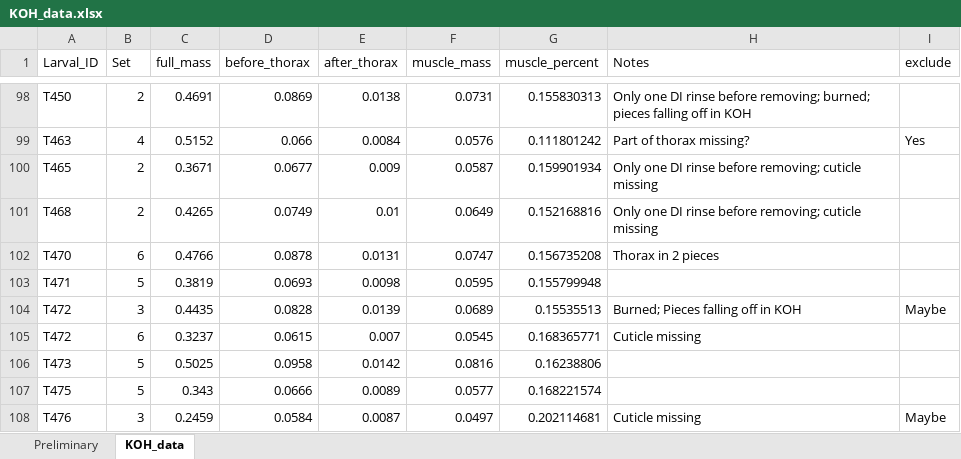
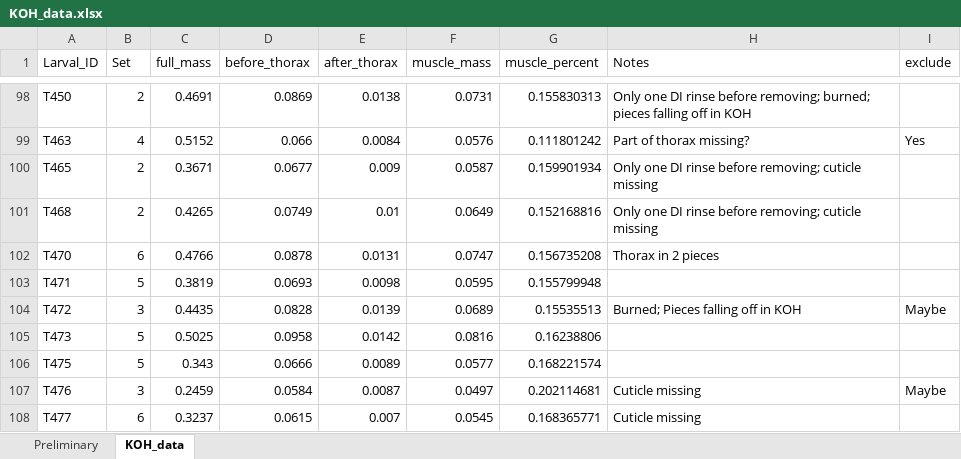
Before and after one commit to SEBritton/tradeoff_project, an Excel workbook: data/KOH_data.xlsx, sheet KOH_data, drawn as a sheet; only a part is shown, gaps mark what is left out; values as stored, in another font and other column widths than the file's, no borders; removed rows and columns are numbered as before the commit, all else as after; the diff names each change by its address in the sheet, - before the commit and + after, or states it on an @@ line.

```diff
--- a/data/KOH_data.xlsx (sheet KOH_data)
+++ b/data/KOH_data.xlsx (sheet KOH_data)
-row 105: T472 | 6 | 0.3237 | 0.0615 | 0.007 | 0.0545 | 0.168365771 | Cuticle missing
+row 108: T477 | 6 | 0.3237 | 0.0615 | 0.007 | 0.0545 | 0.168365771 | Cuticle missing
```
Also changed, not shown: formulas that keep their value, charts or pictures, data/Part1_Diet_RawData.xlsx, data/Part1_Extraction_data.xlsx, 10 other files.
